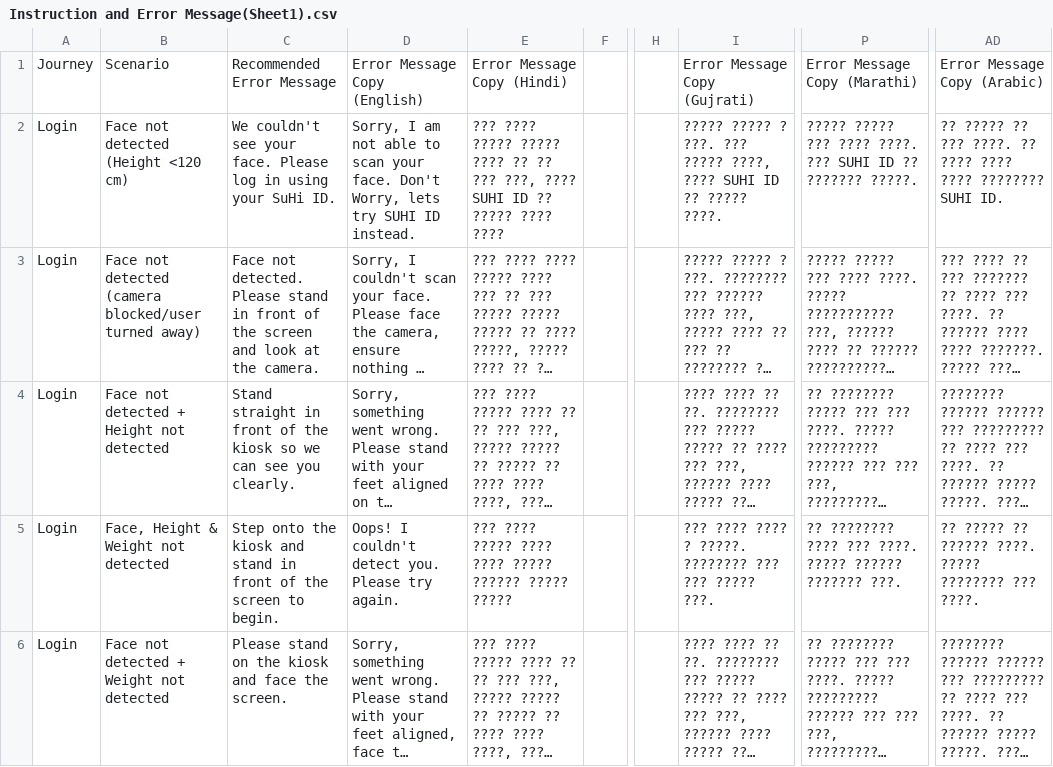
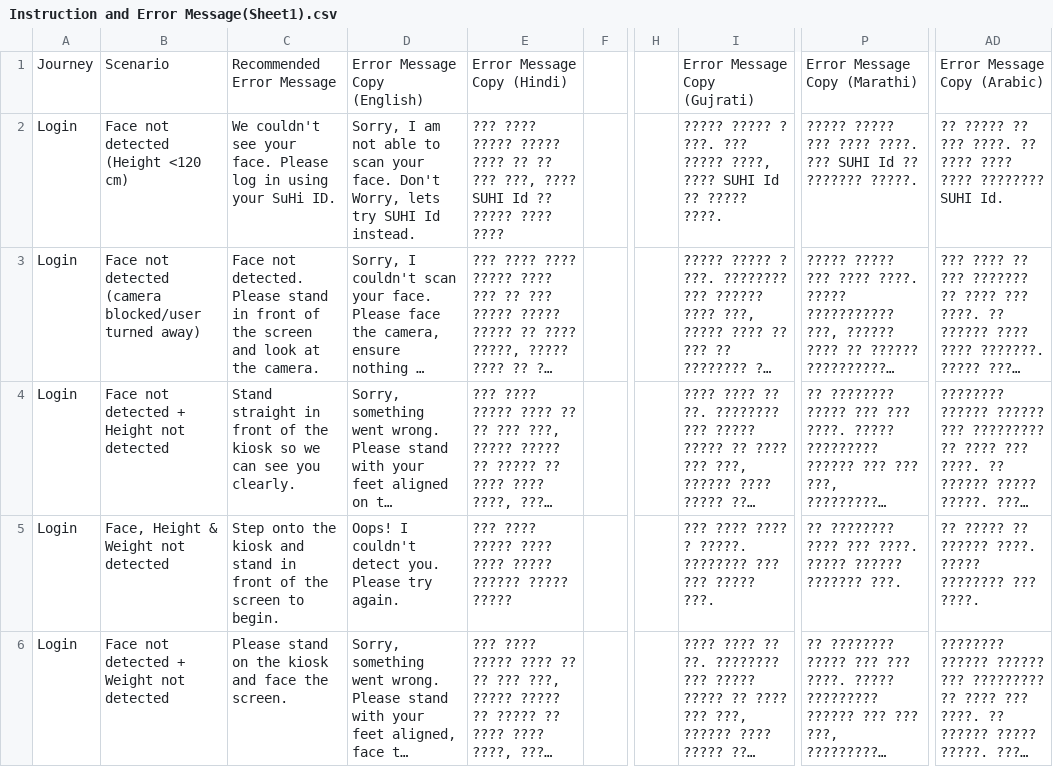
Before and after one commit to priyanshuWell/suhi-v0, a CSV file: Instruction and Error Message(Sheet1).csv, drawn as a sheet; only a part is shown, gaps mark what is left out; long unchanged cells end in …; the diff covers the shown part only; the diff names each change by its address in the sheet, - before the commit and + after, or states it on an @@ line.

Commit message:
rename suhi-id

```diff
--- a/Instruction and Error Message(Sheet1).csv
+++ b/Instruction and Error Message(Sheet1).csv
-D2: …try SUHI ID instead.
+D2: …try SUHI Id instead.
-E2: …???? SUHI ID ?? ?????…
+E2: …???? SUHI Id ?? ?????…
-I2: …???? SUHI ID ?? ?????…
+I2: …???? SUHI Id ?? ?????…
-P2: …??? SUHI ID ?? ???????…
+P2: …??? SUHI Id ?? ???????…
-AD2: …???????? SUHI ID.
+AD2: …???????? SUHI Id.
```
Also changed, not shown: 15 edited cells elsewhere in this file, 12 other files.
